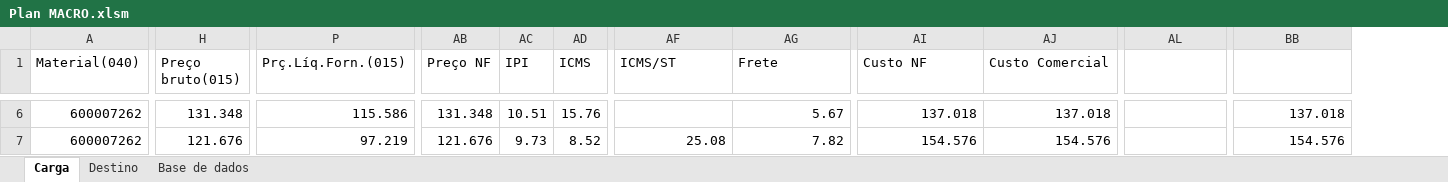
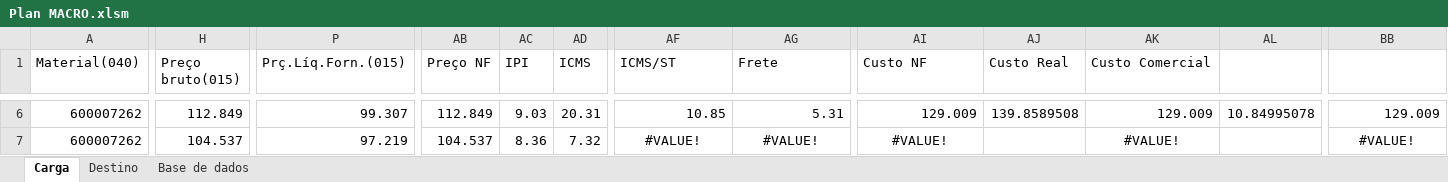
Before and after one commit to WMoraisS/O_inicio, an Excel workbook: AutoCarga/Plan MACRO.xlsm, sheet Carga, drawn as a sheet; only a part is shown, gaps mark what is left out; values as stored, in another font and other column widths than the file's, no borders; addresses are those after the commit; the diff covers the shown part only; the diff names each change by its address in the sheet, - before the commit and + after, or states it on an @@ line.

```diff
--- a/AutoCarga/Plan MACRO.xlsm (sheet Carga)
+++ b/AutoCarga/Plan MACRO.xlsm (sheet Carga)
+column AJ (Custo Real), row 6: 139.8589508
-H6 (Preço bruto(015)): 131.348
+H6 (Preço bruto(015)): 112.849
-P6 (Prç.Líq.Forn.(015)): 115.586
+P6 (Prç.Líq.Forn.(015)): 99.307
-AB6 (Preço NF): 131.348
+AB6 (Preço NF): 112.849
-AC6 (IPI): 10.51
+AC6 (IPI): 9.03
-AD6 (ICMS): 15.76
+AD6 (ICMS): 20.31
-AF6 (ICMS/ST): (empty)
+AF6 (ICMS/ST): 10.85
-AG6 (Frete): 5.67
+AG6 (Frete): 5.31
-AI6 (Custo NF): 137.018
+AI6 (Custo NF): 129.009
-AK6 (Custo Comercial): 137.018
+AK6 (Custo Comercial): 129.009
-AL6: (empty)
+AL6: 10.84995078
-BB6: 137.018
+BB6: 129.009
-H7 (Preço bruto(015)): 121.676
+H7 (Preço bruto(015)): 104.537
-AB7 (Preço NF): 121.676
+AB7 (Preço NF): 104.537
-AC7 (IPI): 9.73
+AC7 (IPI): 8.36
-AD7 (ICMS): 8.52
+AD7 (ICMS): 7.32
-AF7 (ICMS/ST): 25.08
+AF7 (ICMS/ST): #VALUE!
-AF7:AG7 alignment: right
+AF7:AG7 alignment: center
-AG7 (Frete): 7.82
+AG7 (Frete): #VALUE!
-AI7 (Custo NF): 154.576
+AI7 (Custo NF): #VALUE!
-AI7 alignment: right
+AI7 alignment: center
-AK7 (Custo Comercial): 154.576
+AK7 (Custo Comercial): #VALUE!
-AK7 alignment: right
+AK7 alignment: center
-BB7: 154.576
+BB7: #VALUE!
-BB7 alignment: right
+BB7 alignment: center
```
Also changed, not shown: 1 removed column and 157 edited cells elsewhere in this sheet, sheet Base de dados, sheet Destino, formulas that keep their value, hidden cells.
